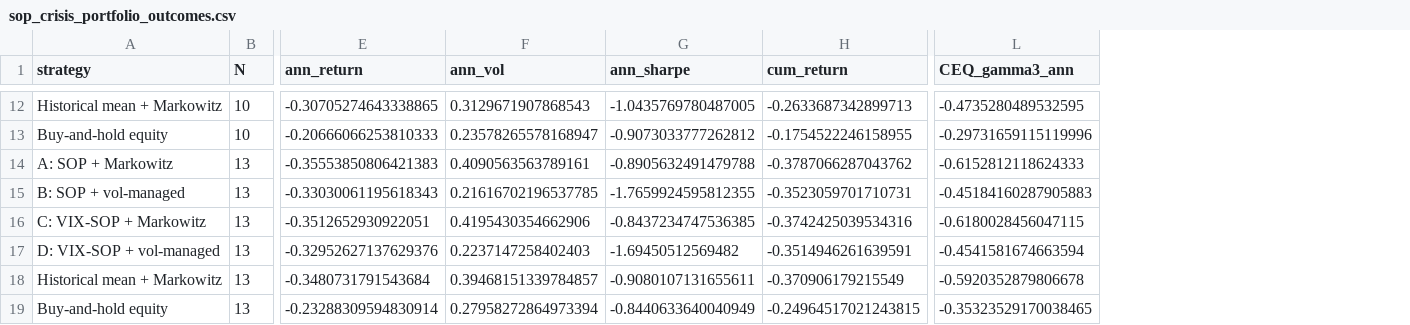
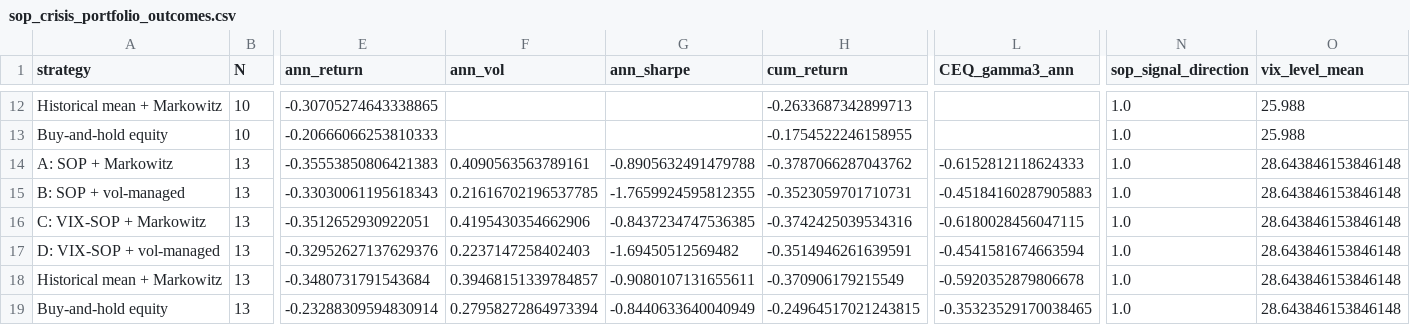
Before and after one commit to lucaskemper/SOP, a CSV file: sop_crisis_portfolio_outcomes.csv, drawn as a sheet; only a part is shown, gaps mark what is left out; the diff covers the shown part only; the diff names each change by its address in the sheet, - before the commit and + after, or states it on an @@ line.

```diff
--- a/sop_crisis_portfolio_outcomes.csv
+++ b/sop_crisis_portfolio_outcomes.csv
+column N (sop_signal_direction), rows 12-19: all 1.0
+column O (vix_level_mean), rows 12-19: 25.988 | 25.988 | 28.643846153846148 | 28.643846153846148 | 28.643846153846148 | 28.643846153846148 | 28.643846153846148 | 28.643846153846148
-F12 (ann_vol): 0.3129671907868543
+F12 (ann_vol): (empty)
-G12 (ann_sharpe): -1.0435769780487005
+G12 (ann_sharpe): (empty)
-L12 (CEQ_gamma3_ann): -0.4735280489532595
+L12 (CEQ_gamma3_ann): (empty)
-F13 (ann_vol): 0.23578265578168947
+F13 (ann_vol): (empty)
-G13 (ann_sharpe): -0.9073033777262812
+G13 (ann_sharpe): (empty)
-L13 (CEQ_gamma3_ann): -0.29731659115119996
+L13 (CEQ_gamma3_ann): (empty)
```
Also changed, not shown: 30 edited cells elsewhere in this file, sop_crisis_forecast.csv, 13 other files.
